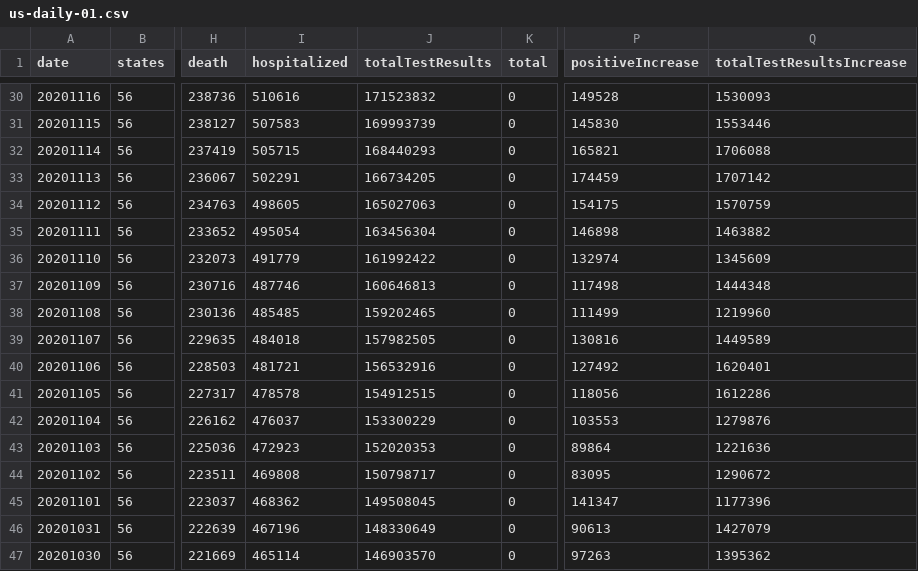
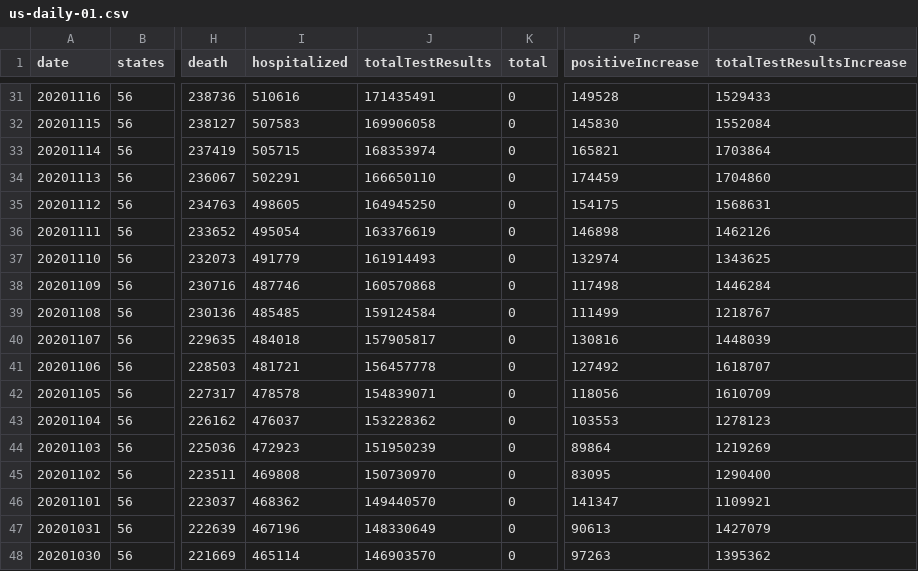
Before and after one commit to danap/ajqvue-covid19-tracking-db, a CSV file: data/us-daily/us-daily-01.csv, drawn as a sheet; only a part is shown, gaps mark what is left out; addresses are those after the commit; the diff covers the shown part only; the diff names each change by its address in the sheet, - before the commit and + after, or states it on an @@ line.

```diff
--- a/data/us-daily/us-daily-01.csv
+++ b/data/us-daily/us-daily-01.csv
-J31 (totalTestResults): 171523832
+J31 (totalTestResults): 171435491
-Q31 (totalTestResultsIncrease): 1530093
+Q31 (totalTestResultsIncrease): 1529433
-J32 (totalTestResults): 169993739
+J32 (totalTestResults): 169906058
-Q32 (totalTestResultsIncrease): 1553446
+Q32 (totalTestResultsIncrease): 1552084
-J33 (totalTestResults): 168440293
+J33 (totalTestResults): 168353974
-Q33 (totalTestResultsIncrease): 1706088
+Q33 (totalTestResultsIncrease): 1703864
-J34 (totalTestResults): 166734205
+J34 (totalTestResults): 166650110
-Q34 (totalTestResultsIncrease): 1707142
+Q34 (totalTestResultsIncrease): 1704860
-J35 (totalTestResults): 165027063
+J35 (totalTestResults): 164945250
-Q35 (totalTestResultsIncrease): 1570759
+Q35 (totalTestResultsIncrease): 1568631
-J36 (totalTestResults): 163456304
+J36 (totalTestResults): 163376619
-Q36 (totalTestResultsIncrease): 1463882
+Q36 (totalTestResultsIncrease): 1462126
-J37 (totalTestResults): 161992422
+J37 (totalTestResults): 161914493
-Q37 (totalTestResultsIncrease): 1345609
+Q37 (totalTestResultsIncrease): 1343625
-J38 (totalTestResults): 160646813
+J38 (totalTestResults): 160570868
-Q38 (totalTestResultsIncrease): 1444348
+Q38 (totalTestResultsIncrease): 1446284
-J39 (totalTestResults): 159202465
+J39 (totalTestResults): 159124584
-Q39 (totalTestResultsIncrease): 1219960
+Q39 (totalTestResultsIncrease): 1218767
-J40 (totalTestResults): 157982505
+J40 (totalTestResults): 157905817
-Q40 (totalTestResultsIncrease): 1449589
+Q40 (totalTestResultsIncrease): 1448039
-J41 (totalTestResults): 156532916
+J41 (totalTestResults): 156457778
-Q41 (totalTestResultsIncrease): 1620401
+Q41 (totalTestResultsIncrease): 1618707
-J42 (totalTestResults): 154912515
+J42 (totalTestResults): 154839071
-Q42 (totalTestResultsIncrease): 1612286
+Q42 (totalTestResultsIncrease): 1610709
-J43 (totalTestResults): 153300229
+J43 (totalTestResults): 153228362
-Q43 (totalTestResultsIncrease): 1279876
+Q43 (totalTestResultsIncrease): 1278123
-J44 (totalTestResults): 152020353
+J44 (totalTestResults): 151950239
-Q44 (totalTestResultsIncrease): 1221636
+Q44 (totalTestResultsIncrease): 1219269
-J45 (totalTestResults): 150798717
+J45 (totalTestResults): 150730970
-Q45 (totalTestResultsIncrease): 1290672
+Q45 (totalTestResultsIncrease): 1290400
-J46 (totalTestResults): 149508045
+J46 (totalTestResults): 149440570
-Q46 (totalTestResultsIncrease): 1177396
+Q46 (totalTestResultsIncrease): 1109921
```
Also changed, not shown: 1 added row and 56 edited cells elsewhere in this file, data/us-daily/us-daily.csv, 2 other files.
